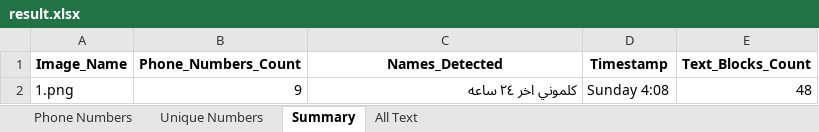
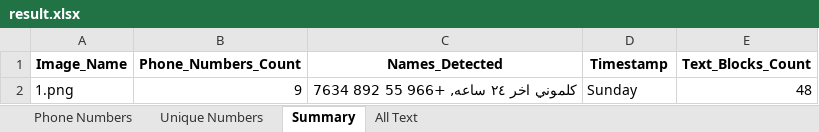
Before and after one commit to carlomarquez-ai/WA-OCR-Data-Parser, an Excel workbook: result.xlsx, sheet Summary, drawn as a sheet; values as stored, in another font and other column widths than the file's, no borders; the diff names each change by its address in the sheet, - before the commit and + after, or states it on an @@ line.

```diff
--- a/result.xlsx (sheet Summary)
+++ b/result.xlsx (sheet Summary)
-C2 (Names_Detected): كلموني اخر ٢٤ ساعه
+C2 (Names_Detected): كلموني اخر ٢٤ ساعه, +966 55 892 7634
-D2 (Timestamp): Sunday 4:08
+D2 (Timestamp): Sunday
```
Also changed, not shown: sheet Phone Numbers, 2 other files.
